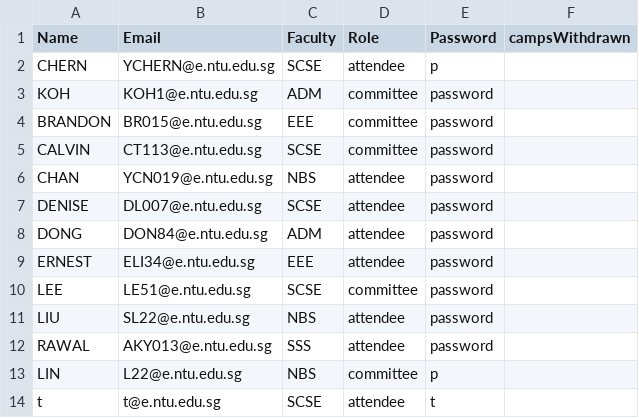
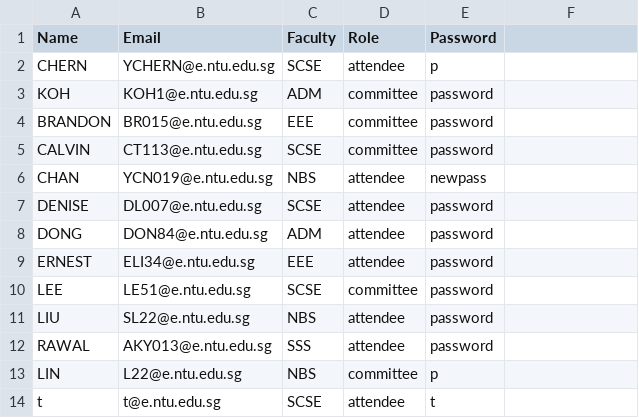
Before and after one commit to Unknownplaylist/CAM, a CSV file: src/Database/student.csv, drawn as a sheet; the diff names each change by its address in the sheet, - before the commit and + after, or states it on an @@ line.

```diff
--- a/src/Database/student.csv
+++ b/src/Database/student.csv
-F1: campsWithdrawn
+F1: (empty)
-E6 (Password): password
+E6 (Password): newpass
```
Also changed, not shown: bin/Database/student.csv, 6 other files.
